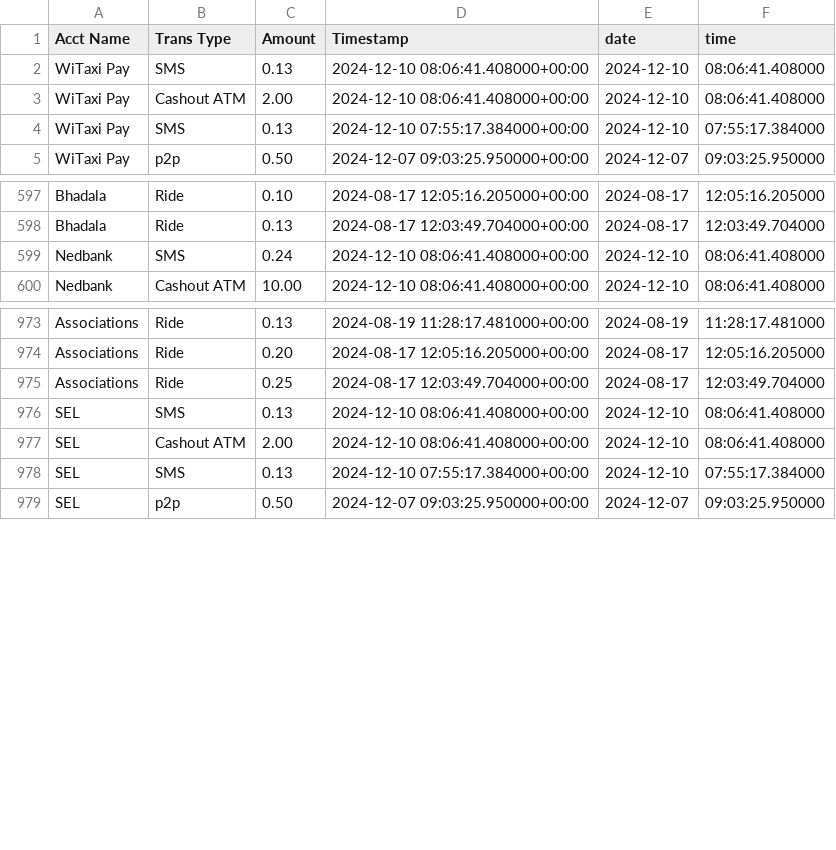
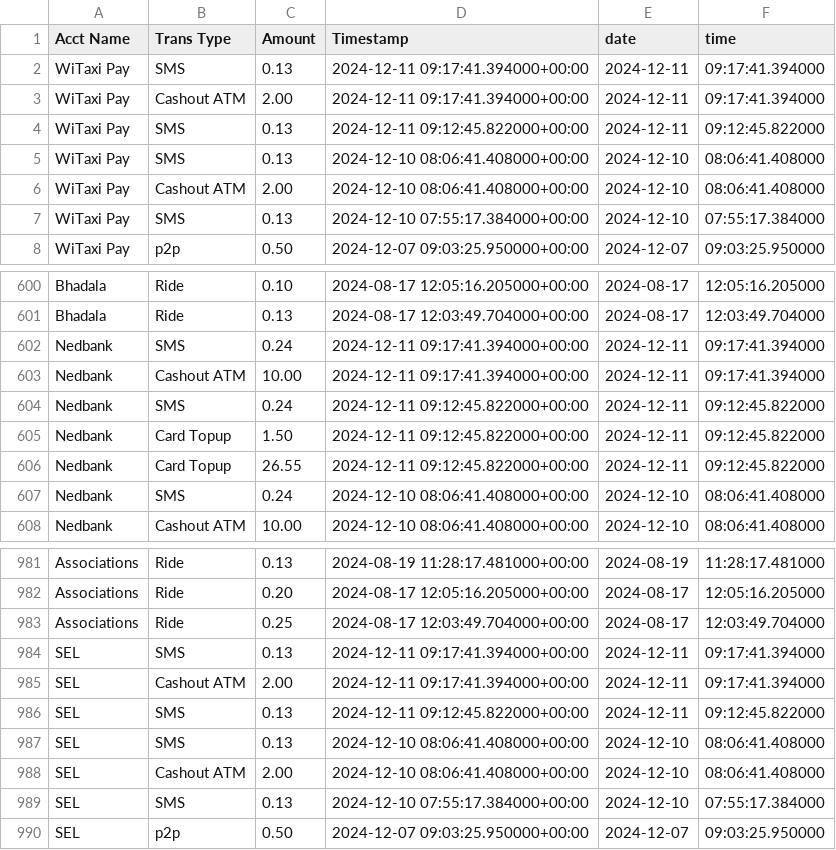
Before and after one commit to Kamal-Moha/WiTaxi-Pay-Analytics-Bhadala, a CSV file: Data/accts_data.csv, drawn as a sheet; only a part is shown, gaps mark what is left out; the diff names each change by its address in the sheet, - before the commit and + after, or states it on an @@ line.

```diff
--- a/Data/accts_data.csv
+++ b/Data/accts_data.csv
+row 2: WiTaxi Pay | SMS | 0.13 | 2024-12-11 09:17:41.394000+00:00 | 2024-12-11 | 09:17:41.394000
+row 3: WiTaxi Pay | Cashout ATM | 2.00 | 2024-12-11 09:17:41.394000+00:00 | 2024-12-11 | 09:17:41.394000
+row 4: WiTaxi Pay | SMS | 0.13 | 2024-12-11 09:12:45.822000+00:00 | 2024-12-11 | 09:12:45.822000
+row 602: Nedbank | SMS | 0.24 | 2024-12-11 09:17:41.394000+00:00 | 2024-12-11 | 09:17:41.394000
+row 603: Nedbank | Cashout ATM | 10.00 | 2024-12-11 09:17:41.394000+00:00 | 2024-12-11 | 09:17:41.394000
+row 604: Nedbank | SMS | 0.24 | 2024-12-11 09:12:45.822000+00:00 | 2024-12-11 | 09:12:45.822000
+row 605: Nedbank | Card Topup | 1.50 | 2024-12-11 09:12:45.822000+00:00 | 2024-12-11 | 09:12:45.822000
+row 606: Nedbank | Card Topup | 26.55 | 2024-12-11 09:12:45.822000+00:00 | 2024-12-11 | 09:12:45.822000
+row 984: SEL | SMS | 0.13 | 2024-12-11 09:17:41.394000+00:00 | 2024-12-11 | 09:17:41.394000
+row 985: SEL | Cashout ATM | 2.00 | 2024-12-11 09:17:41.394000+00:00 | 2024-12-11 | 09:17:41.394000
+row 986: SEL | SMS | 0.13 | 2024-12-11 09:12:45.822000+00:00 | 2024-12-11 | 09:12:45.822000
```
Also changed, not shown: Data/data.csv.
